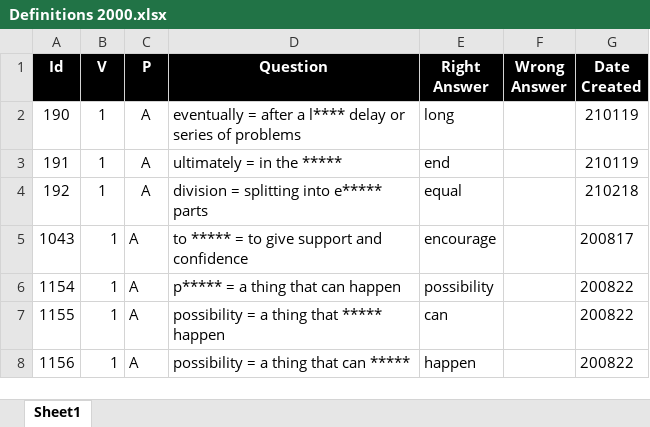
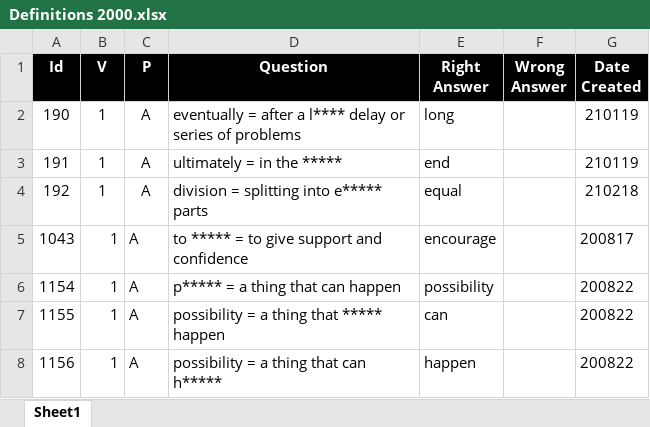
Before and after one commit to valdas1966/myq, an Excel workbook: Questions/English/Definitions 2000.xlsx, sheet Sheet1, drawn as a sheet; values as stored, in another font and other column widths than the file's, no borders; conditional formats not drawn; the diff names each change by its address in the sheet, - before the commit and + after, or states it on an @@ line.

```diff
--- a/Questions/English/Definitions 2000.xlsx (sheet Sheet1)
+++ b/Questions/English/Definitions 2000.xlsx (sheet Sheet1)
-D8 (Question): possibility = a thing that can *****
+D8 (Question): possibility = a thing that can h*****
```
Also changed, not shown: Questions/English/Phrases 1000.xlsx, Questions/English/Phrases 2000.xlsx, 50 other files.
